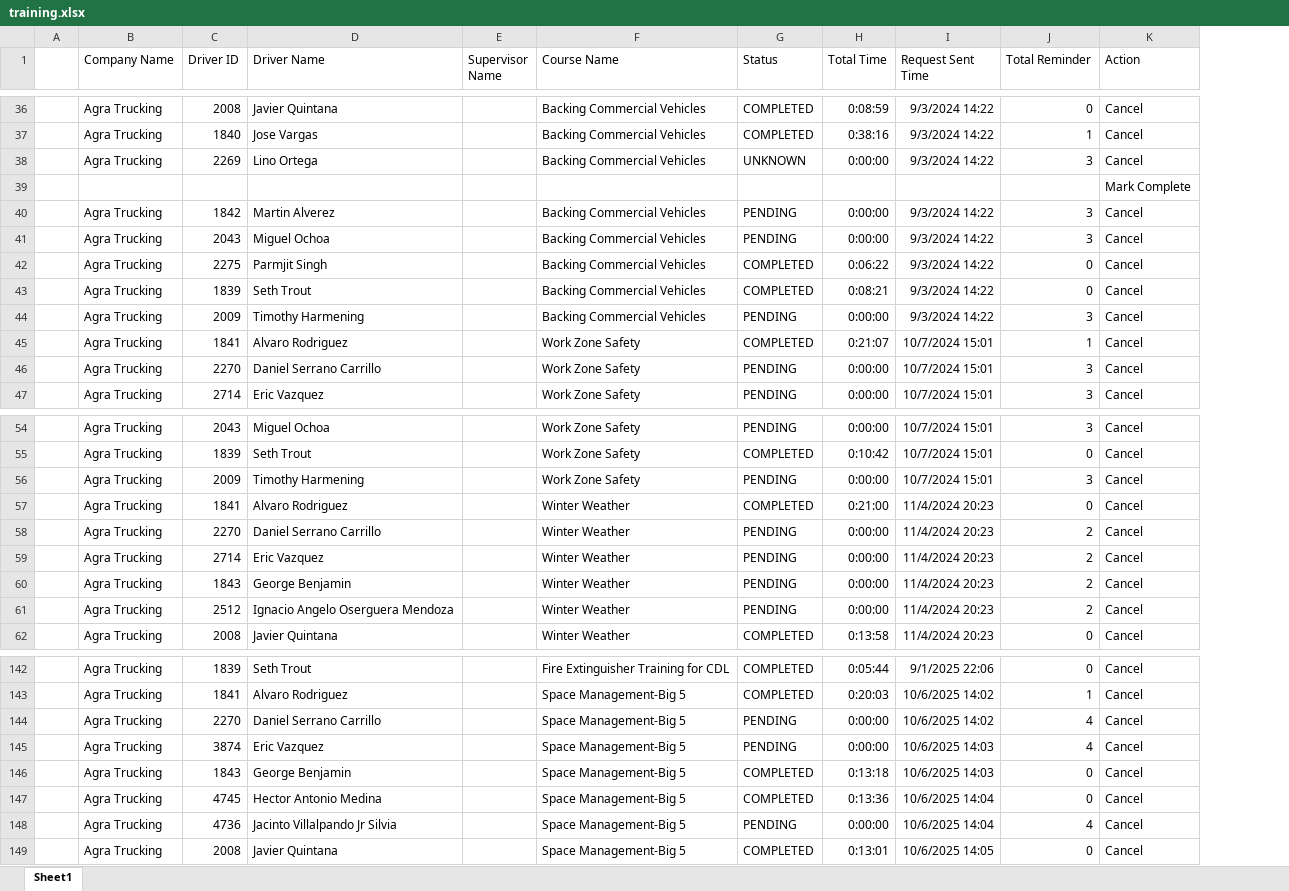
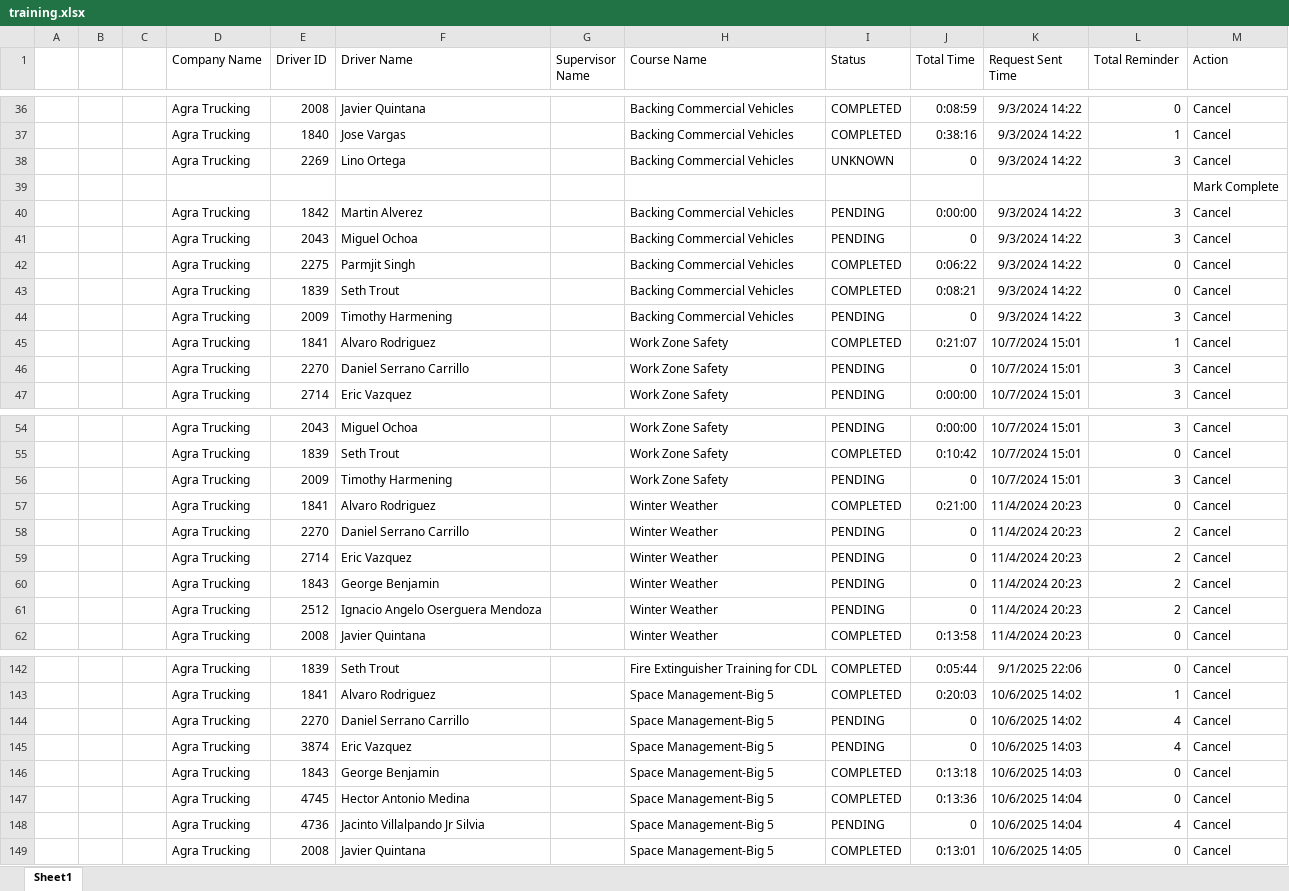
Before and after one commit to jmullins-DEN/Agra-Trucking, an Excel workbook: training.xlsx, sheet Sheet1, drawn as a sheet; only a part is shown, gaps mark what is left out; values as stored, in another font and other column widths than the file's, no borders; addresses are those after the commit; the diff covers the shown part only; the diff names each change by its address in the sheet, - before the commit and + after, or states it on an @@ line.

Commit message:
Weekly data update: training.xlsx

```diff
--- a/training.xlsx (sheet Sheet1)
+++ b/training.xlsx (sheet Sheet1)
+column B, empty
+column C, empty
-J38 (Total Time): 0:00:00
+J38 (Total Time): 0
-J41 (Total Time): 0:00:00
+J41 (Total Time): 0
-J44 (Total Time): 0:00:00
+J44 (Total Time): 0
-J46 (Total Time): 0:00:00
+J46 (Total Time): 0
-J56 (Total Time): 0:00:00
+J56 (Total Time): 0
-J58:J61 (Total Time): 0:00:00
+J58:J61 (Total Time): 0
-J144:J145 (Total Time): 0:00:00
+J144:J145 (Total Time): 0
-J148 (Total Time): 0:00:00
+J148 (Total Time): 0
```
Also changed, not shown: 11 edited cells elsewhere in this sheet.
